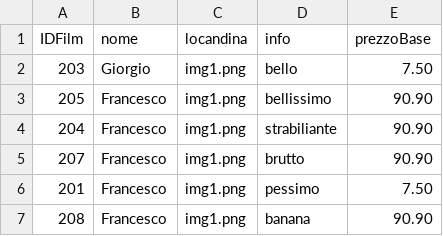
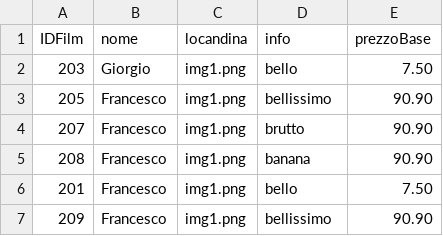
Before and after one commit to Franc3sco07/Cinema_Progetto, a CSV file: progetto/database/film.csv, drawn as a sheet; removed rows and columns are numbered as before the commit, all else as after; the diff names each change by its address in the sheet, - before the commit and + after, or states it on an @@ line.

```diff
--- a/progetto/database/film.csv
+++ b/progetto/database/film.csv
-row 4: 204 | Francesco | img1.png | strabiliante | 90.90
-row 6: 201 | Francesco | img1.png | pessimo | 7.50
+row 6: 201 | Francesco | img1.png | bello | 7.50
+row 7: 209 | Francesco | img1.png | bellissimo | 90.90
```
Also changed, not shown: out/production/Cinema_Progetto/progetto/database/film.csv, out/production/Cinema_Progetto/progetto/database/proiezione.csv, 48 other files.
